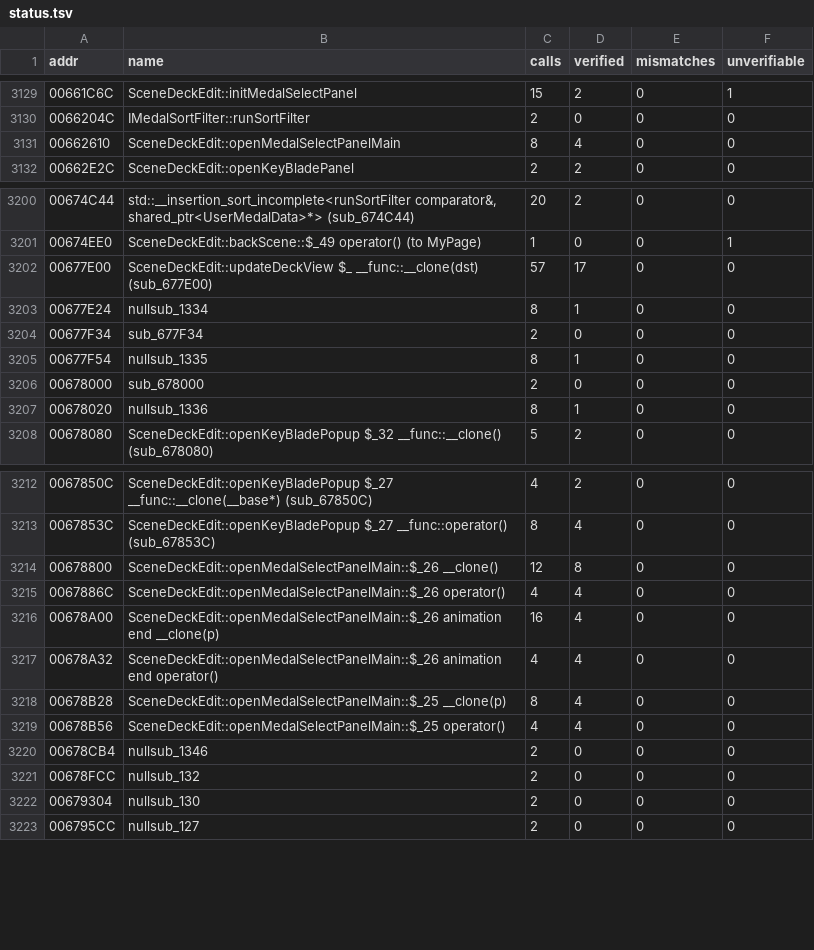
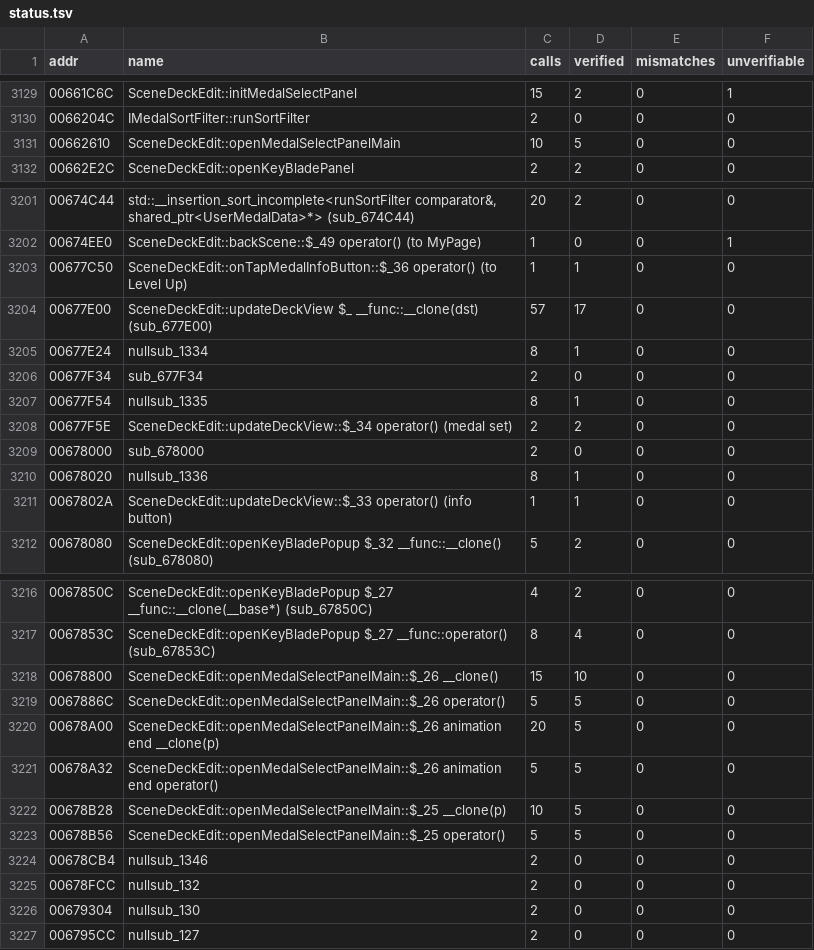
Before and after one commit to thethiny/KHUx-Recomp, a TSV file: rewrite/status.tsv, drawn as a sheet; only a part is shown, gaps mark what is left out; the diff covers the shown part only.

Commit message:
Rewrite SceneDeckEdit's medal info buttons and medal drop
- onTapMedalInfoButton, its Level Up lambda $_36, updateDeckView $_33 (info buttons)
  and $_34 (medal set); 4 verified, 0 mismatches
- Journal: batch 36, sub_6A1418 still deferred (needs a server guilt bonus)

```diff
--- a/rewrite/status.tsv
+++ b/rewrite/status.tsv
@@ -3130,3 +3130,3 @@ addr	name	calls	verified	mismatches	unverifiable
 0066204C	IMedalSortFilter::runSortFilter	2	0	0	0
-00662610	SceneDeckEdit::openMedalSelectPanelMain	8	4	0	0
+00662610	SceneDeckEdit::openMedalSelectPanelMain	10	5	0	0
 00662E2C	SceneDeckEdit::openKeyBladePanel	2	2	0	0
@@ -3201,2 +3202,3 @@ addr	name	calls	verified	mismatches	unverifiable
 00674EE0	SceneDeckEdit::backScene::$_49 operator() (to MyPage)	1	0	0	1
+00677C50	SceneDeckEdit::onTapMedalInfoButton::$_36 operator() (to Level Up)	1	1	0	0
 00677E00	SceneDeckEdit::updateDeckView $_ __func::__clone(dst) (sub_677E00)	57	17	0	0
@@ -3205,4 +3207,6 @@ addr	name	calls	verified	mismatches	unverifiable
 00677F54	nullsub_1335	8	1	0	0
+00677F5E	SceneDeckEdit::updateDeckView::$_34 operator() (medal set)	2	2	0	0
 00678000	sub_678000	2	0	0	0
 00678020	nullsub_1336	8	1	0	0
+0067802A	SceneDeckEdit::updateDeckView::$_33 operator() (info button)	1	1	0	0
 00678080	SceneDeckEdit::openKeyBladePopup $_32 __func::__clone() (sub_678080)	5	2	0	0
@@ -3213,8 +3217,8 @@ addr	name	calls	verified	mismatches	unverifiable
 0067853C	SceneDeckEdit::openKeyBladePopup $_27 __func::operator() (sub_67853C)	8	4	0	0
-00678800	SceneDeckEdit::openMedalSelectPanelMain::$_26 __clone()	12	8	0	0
-0067886C	SceneDeckEdit::openMedalSelectPanelMain::$_26 operator()	4	4	0	0
-00678A00	SceneDeckEdit::openMedalSelectPanelMain::$_26 animation end __clone(p)	16	4	0	0
-00678A32	SceneDeckEdit::openMedalSelectPanelMain::$_26 animation end operator()	4	4	0	0
-00678B28	SceneDeckEdit::openMedalSelectPanelMain::$_25 __clone(p)	8	4	0	0
-00678B56	SceneDeckEdit::openMedalSelectPanelMain::$_25 operator()	4	4	0	0
+00678800	SceneDeckEdit::openMedalSelectPanelMain::$_26 __clone()	15	10	0	0
+0067886C	SceneDeckEdit::openMedalSelectPanelMain::$_26 operator()	5	5	0	0
+00678A00	SceneDeckEdit::openMedalSelectPanelMain::$_26 animation end __clone(p)	20	5	0	0
+00678A32	SceneDeckEdit::openMedalSelectPanelMain::$_26 animation end operator()	5	5	0	0
+00678B28	SceneDeckEdit::openMedalSelectPanelMain::$_25 __clone(p)	10	5	0	0
+00678B56	SceneDeckEdit::openMedalSelectPanelMain::$_25 operator()	5	5	0	0
 00678CB4	nullsub_1346	2	0	0	0
```
Also changed, not shown: 1 added row and 4 edited cells elsewhere in this file, 4 other files.
